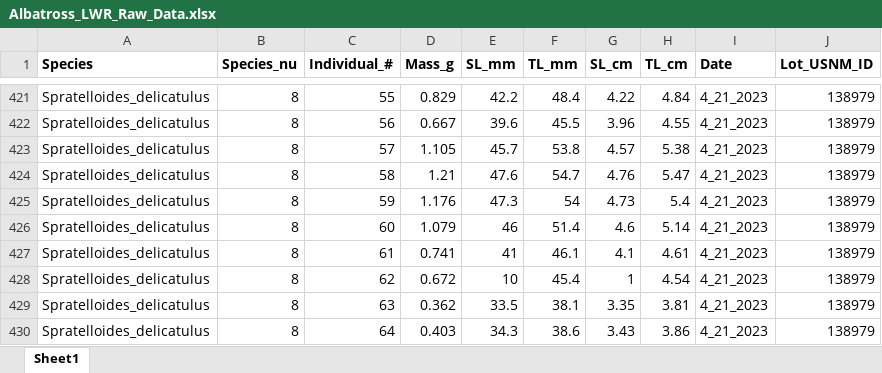
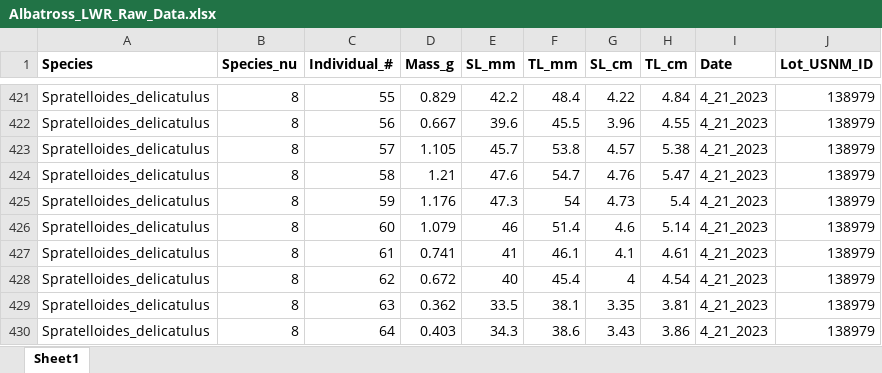
Before and after one commit to gabesalomon/AlbatrossPhillipinesLWR, an Excel workbook: Albatross_Raw_Data/Albatross_LWR_Raw_Data.xlsx, sheet Sheet1, drawn as a sheet; only a part is shown, gaps mark what is left out; values as stored, in another font and other column widths than the file's, no borders; the diff names each change by its address in the sheet, - before the commit and + after, or states it on an @@ line.

```diff
--- a/Albatross_Raw_Data/Albatross_LWR_Raw_Data.xlsx (sheet Sheet1)
+++ b/Albatross_Raw_Data/Albatross_LWR_Raw_Data.xlsx (sheet Sheet1)
-E428 (SL_mm): 10
+E428 (SL_mm): 40
-G428 (SL_cm): 1
+G428 (SL_cm): 4
```
Also changed, not shown: Albatross_Raw_Data/Calculated_variables.xlsx, Albatross_Raw_Data/Spratelloides_delicatulus.xlsx.
